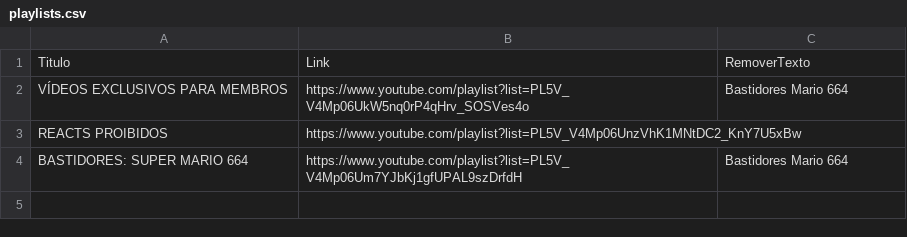
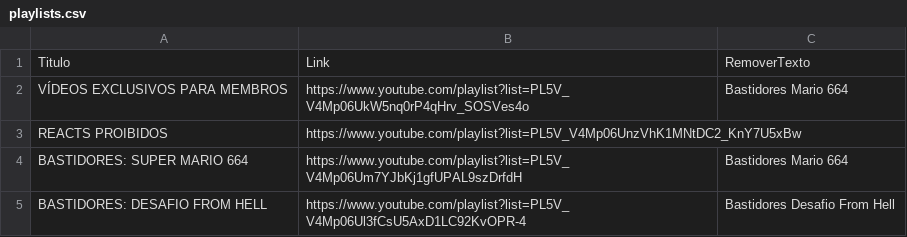
Before and after one commit to guiadorno/pitronflix-dados, a CSV file: playlists.csv, drawn as a sheet; the diff names each change by its address in the sheet, - before the commit and + after, or states it on an @@ line.

```diff
--- a/playlists.csv
+++ b/playlists.csv
+row 5: BASTIDORES: DESAFIO FROM HELL | https://www.youtube.com/playlist?list=PL5V_V4Mp06Ul3fCsU5AxD1LC92KvOPR-4 | Bastidores Desafio From Hell
```
Also changed, not shown: members.csv.
